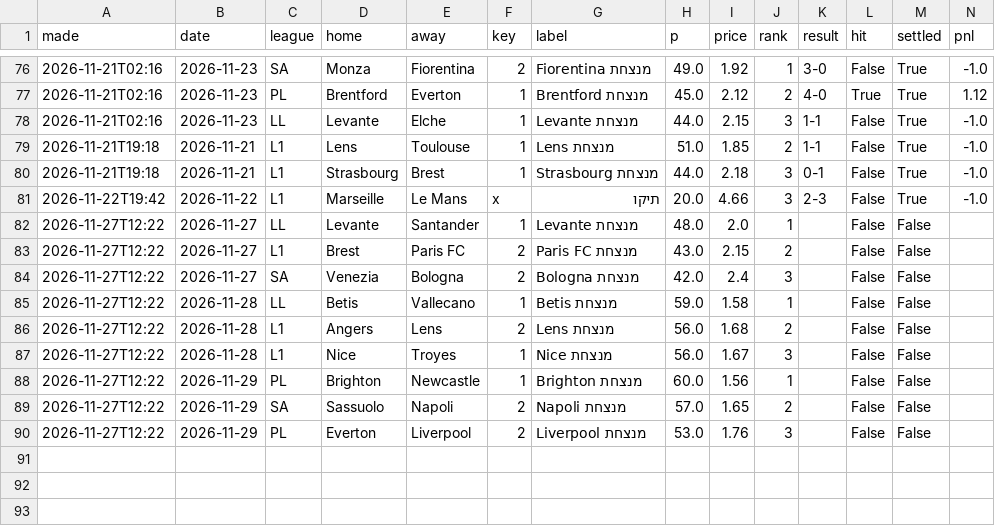
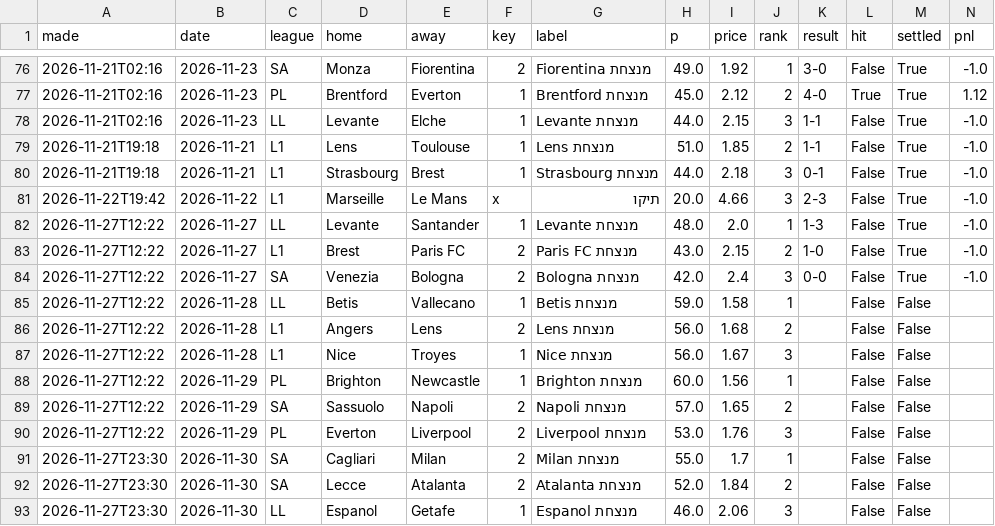
Before and after one commit to itzik200592-byte/score-oracle, a CSV file: data/daily_picks.csv, drawn as a sheet; only a part is shown, gaps mark what is left out.

```diff
--- a/data/daily_picks.csv
+++ b/data/daily_picks.csv
@@ -81,5 +81,5 @@ made,date,league,home,away,key,label,p,price,rank,result,hit,settled,pnl
 2026-11-22T19:42,2026-11-22,L1,Marseille,Le Mans,x,תיקו,20.0,4.66,3,2-3,False,True,-1.0
-2026-11-27T12:22,2026-11-27,LL,Levante,Santander,1,Levante מנצחת,48.0,2.0,1,,False,False,
-2026-11-27T12:22,2026-11-27,L1,Brest,Paris FC,2,Paris FC מנצחת,43.0,2.15,2,,False,False,
-2026-11-27T12:22,2026-11-27,SA,Venezia,Bologna,2,Bologna מנצחת,42.0,2.4,3,,False,False,
+2026-11-27T12:22,2026-11-27,LL,Levante,Santander,1,Levante מנצחת,48.0,2.0,1,1-3,False,True,-1.0
+2026-11-27T12:22,2026-11-27,L1,Brest,Paris FC,2,Paris FC מנצחת,43.0,2.15,2,1-0,False,True,-1.0
+2026-11-27T12:22,2026-11-27,SA,Venezia,Bologna,2,Bologna מנצחת,42.0,2.4,3,0-0,False,True,-1.0
 2026-11-27T12:22,2026-11-28,LL,Betis,Vallecano,1,Betis מנצחת,59.0,1.58,1,,False,False,
@@ -90 +90,4 @@ made,date,league,home,away,key,label,p,price,rank,result,hit,settled,pnl
 2026-11-27T12:22,2026-11-29,PL,Everton,Liverpool,2,Liverpool מנצחת,53.0,1.76,3,,False,False,
+2026-11-27T23:30,2026-11-30,SA,Cagliari,Milan,2,Milan מנצחת,55.0,1.7,1,,False,False,
+2026-11-27T23:30,2026-11-30,SA,Lecce,Atalanta,2,Atalanta מנצחת,52.0,1.84,2,,False,False,
+2026-11-27T23:30,2026-11-30,LL,Espanol,Getafe,1,Espanol מנצחת,46.0,2.06,3,,False,False,
```
Also changed, not shown: data/ledger.csv, 2 other files.
